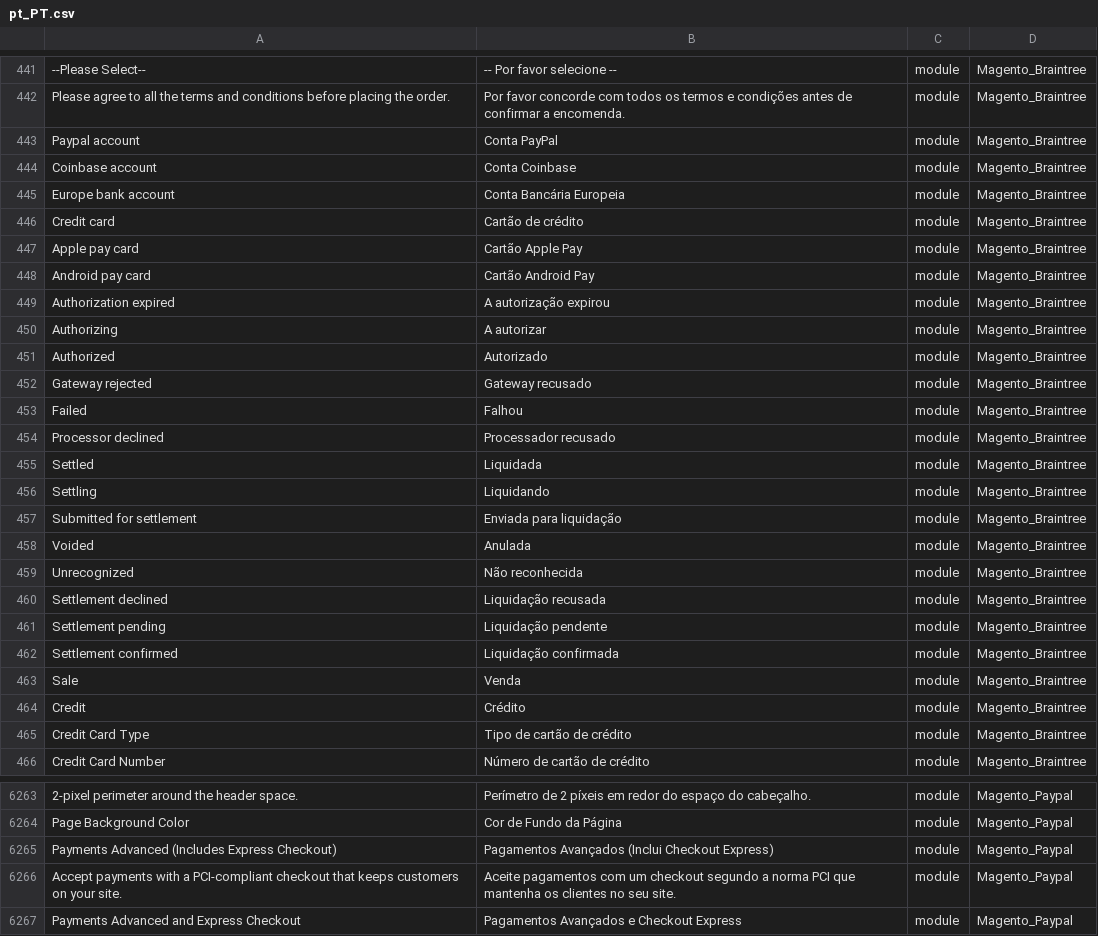
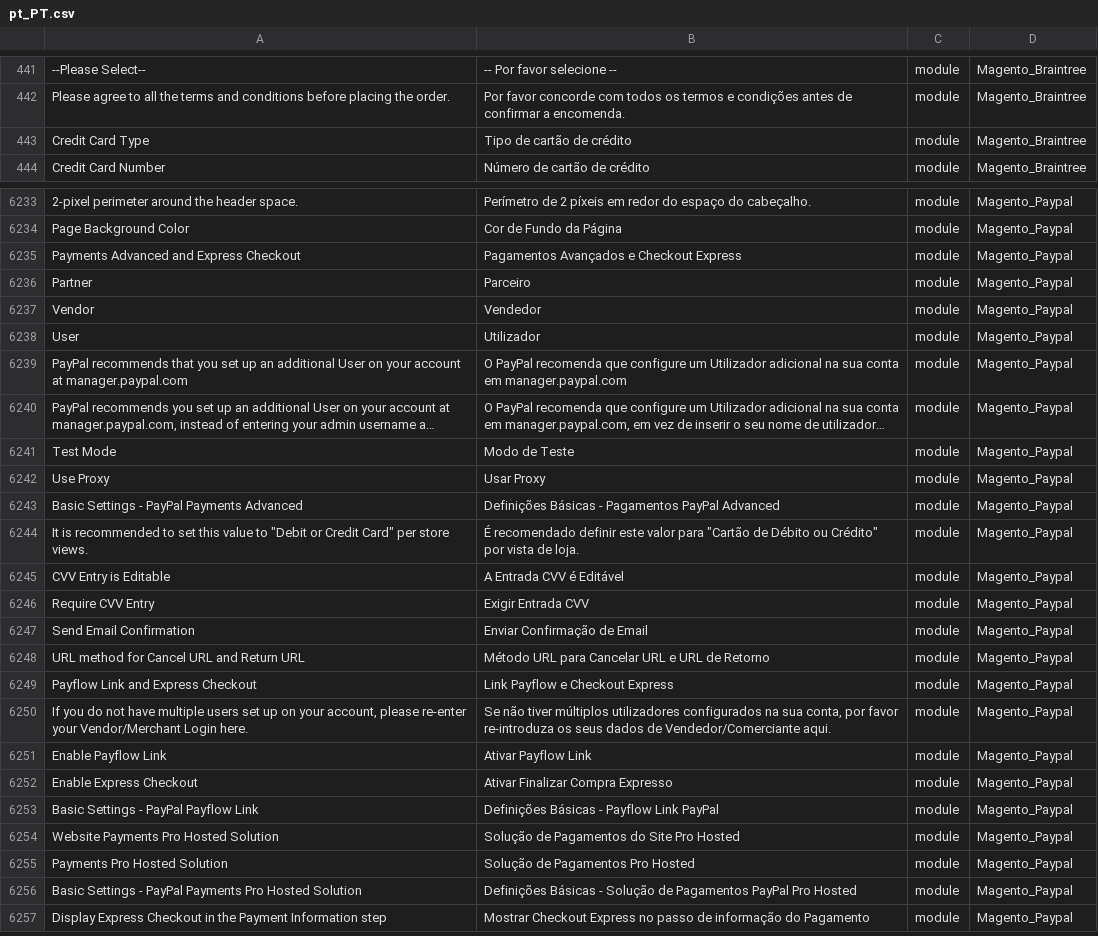
Before and after one commit to Magento2Translations/language_pt_pt, a CSV file: pt_PT.csv, drawn as a sheet; only a part is shown, gaps mark what is left out; the shorter side is filled out with more unchanged rows; long unchanged cells end in …; removed rows and columns are numbered as before the commit, all else as after; the diff covers the shown part only; the diff names each change by its address in the sheet, - before the commit and + after, or states it on an @@ line.

```diff
--- a/pt_PT.csv
+++ b/pt_PT.csv
-row 443: Paypal account | Conta PayPal | module | Magento_Braintree
-row 444: Coinbase account | Conta Coinbase | module | Magento_Braintree
-row 445: Europe bank account | Conta Bancária Europeia | module | Magento_Braintree
-row 446: Credit card | Cartão de crédito | module | Magento_Braintree
-row 447: Apple pay card | Cartão Apple Pay | module | Magento_Braintree
-row 448: Android pay card | Cartão Android Pay | module | Magento_Braintree
-row 449: Authorization expired | A autorização expirou | module | Magento_Braintree
-row 450: Authorizing | A autorizar | module | Magento_Braintree
-row 451: Authorized | Autorizado | module | Magento_Braintree
-row 452: Gateway rejected | Gateway recusado | module | Magento_Braintree
-row 453: Failed | Falhou | module | Magento_Braintree
-row 454: Processor declined | Processador recusado | module | Magento_Braintree
-row 455: Settled | Liquidada | module | Magento_Braintree
-row 456: Settling | Liquidando | module | Magento_Braintree
-row 457: Submitted for settlement | Enviada para liquidação | module | Magento_Braintree
-row 458: Voided | Anulada | module | Magento_Braintree
-row 459: Unrecognized | Não reconhecida | module | Magento_Braintree
-row 460: Settlement declined | Liquidação recusada | module | Magento_Braintree
-row 461: Settlement pending | Liquidação pendente | module | Magento_Braintree
-row 462: Settlement confirmed | Liquidação confirmada | module | Magento_Braintree
-row 463: Sale | Venda | module | Magento_Braintree
-row 464: Credit | Crédito | module | Magento_Braintree
-row 6265: Payments Advanced (Includes Express Checkout) | Pagamentos Avançados (Inclui Checkout Express) | module | Magento_Paypal
-row 6266: Accept payments with a PCI-compliant checkout that keeps customers on your site. | Aceite pagamentos com um checkout segundo a norma PCI que mantenha os clientes no seu site. | module | Magento_Paypal
```
Also changed, not shown: 14 removed rows, 6 moved rows and 6 edited cells elsewhere in this file, 1 other file.
